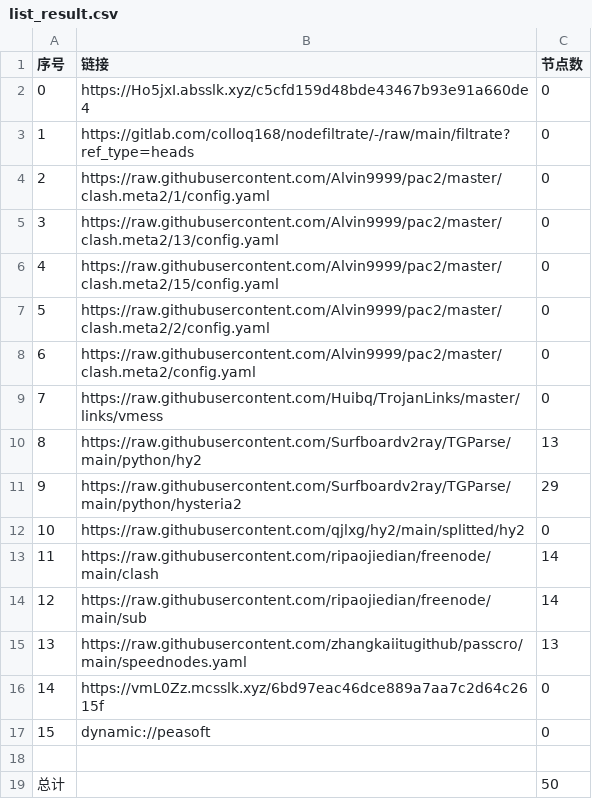
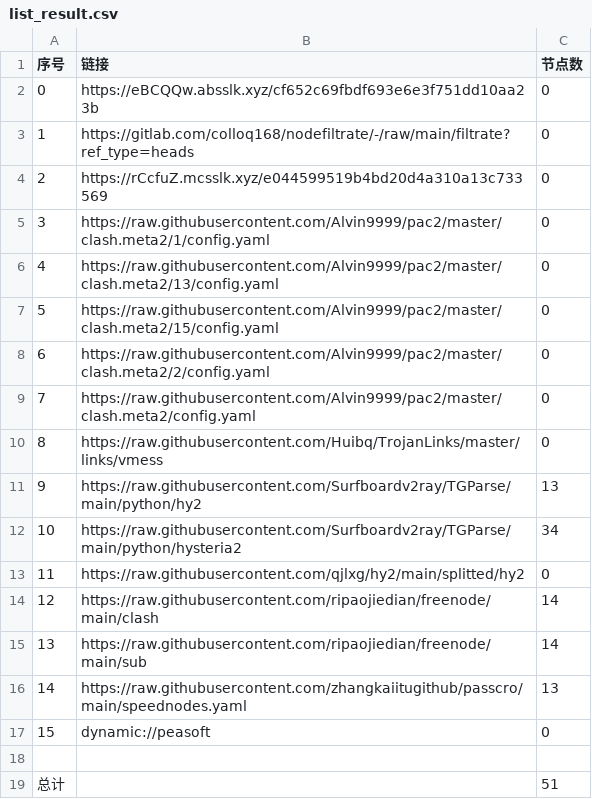
Before and after one commit to rf916711-del/AutoMergePublicNodes, a CSV file: list_result.csv, drawn as a sheet; removed rows and columns are numbered as before the commit, all else as after; the diff names each change by its address in the sheet, - before the commit and + after, or states it on an @@ line.

```diff
--- a/list_result.csv
+++ b/list_result.csv
-B2 (链接): https://Ho5jxI.absslk.xyz/c5cfd159d48bde43467b93e91a660de4
+B2 (链接): https://eBCQQw.absslk.xyz/cf652c69fbdf693e6e3f751dd10aa23b
+row 4: 2 | https://rCcfuZ.mcsslk.xyz/e044599519b4bd20d4a310a13c733569 | 0
@@ column A (序号) renumbered between rows 5 and 16 @@
-C12 (节点数): 29
+C12 (节点数): 34
-row 16: 14 | https://vmL0Zz.mcsslk.xyz/6bd97eac46dce889a7aa7c2d64c2615f | 0
-C19 (节点数): 50
+C19 (节点数): 51
```
Also changed, not shown: 19 other files.
